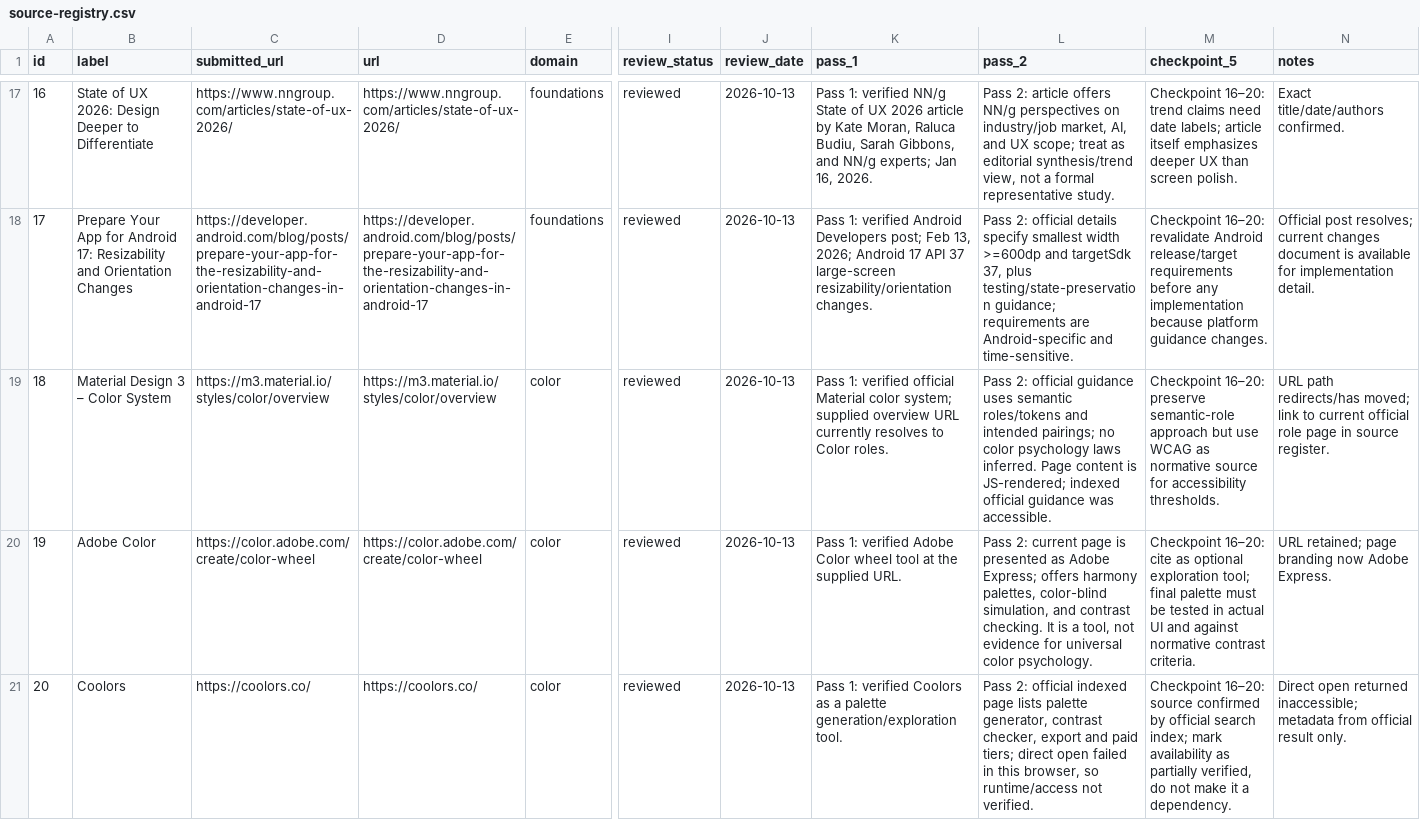
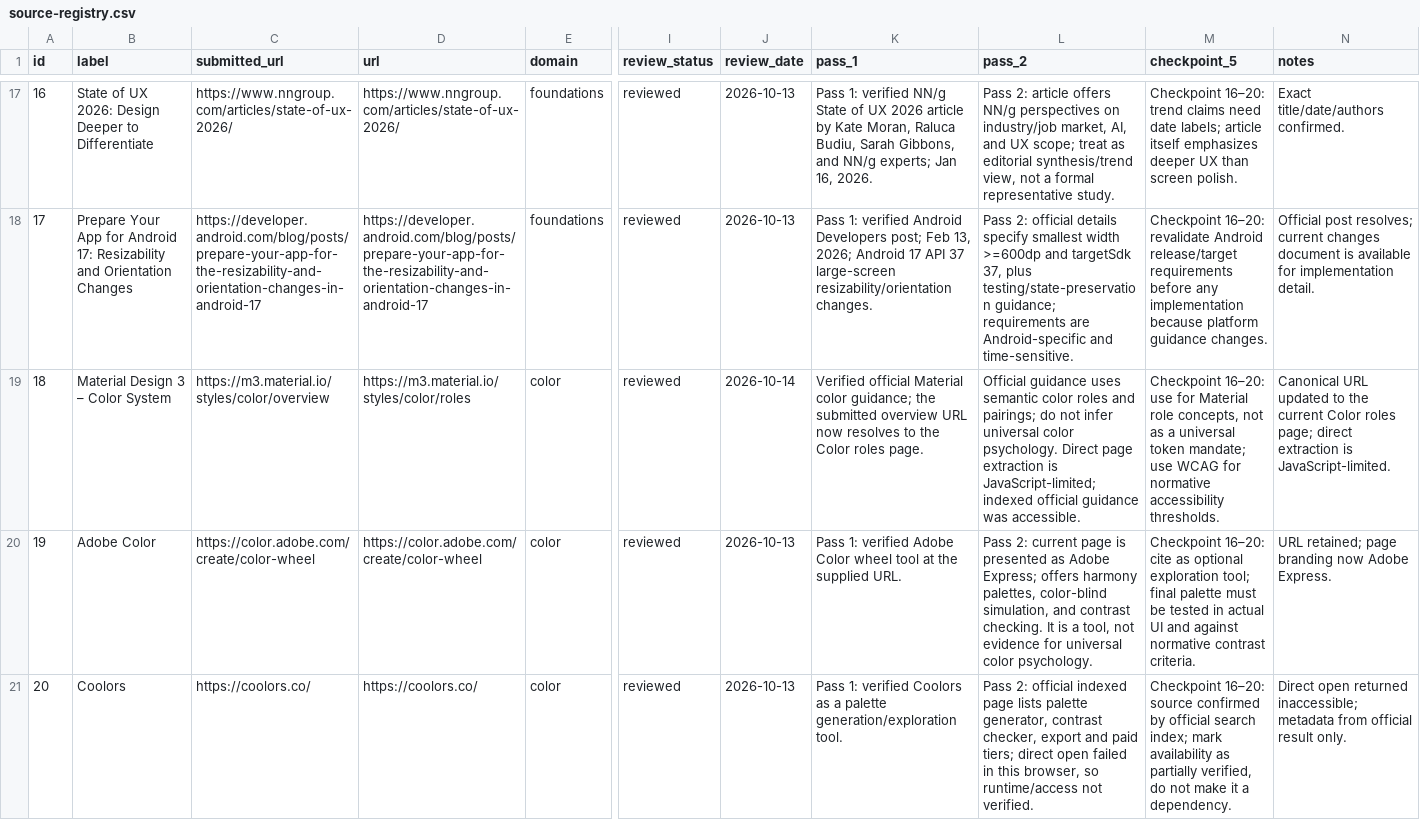
Before and after one commit to SAeedajf/ui-ux-skill, a CSV file: docs/source-registry.csv, drawn as a sheet; only a part is shown, gaps mark what is left out; the diff covers the shown part only; the diff names each change by its address in the sheet, - before the commit and + after, or states it on an @@ line.

```diff
--- a/docs/source-registry.csv
+++ b/docs/source-registry.csv
-D19 (url): https://m3.material.io/styles/color/overview
+D19 (url): https://m3.material.io/styles/color/roles
-J19 (review_date): 2026-10-13
+J19 (review_date): 2026-10-14
-K19 (pass_1): Pass 1: verified official Material color system; supplied overview URL currently resolves to Color roles.
+K19 (pass_1): Verified official Material color guidance; the submitted overview URL now resolves to the Color roles page.
-L19 (pass_2): Pass 2: official guidance uses semantic roles/tokens and intended pairings; no color psychology laws inferred. Page content is JS-rendered; indexed official…
+L19 (pass_2): Official guidance uses semantic color roles and pairings; do not infer universal color psychology. Direct page extraction is JavaScript-limited; indexed official…
-M19 (checkpoint_5): Checkpoint 16–20: preserve semantic-role approach but use WCAG as normative source for accessibility thresholds.
+M19 (checkpoint_5): Checkpoint 16–20: use for Material role concepts, not as a universal token mandate; use WCAG for normative accessibility thresholds.
-N19 (notes): URL path redirects/has moved; link to current official role page in source register.
+N19 (notes): Canonical URL updated to the current Color roles page; direct extraction is JavaScript-limited.
```
Also changed, not shown: 4 edited cells elsewhere in this file, docs/domain-coverage.csv, evals/run-log.csv, 25 other files.
